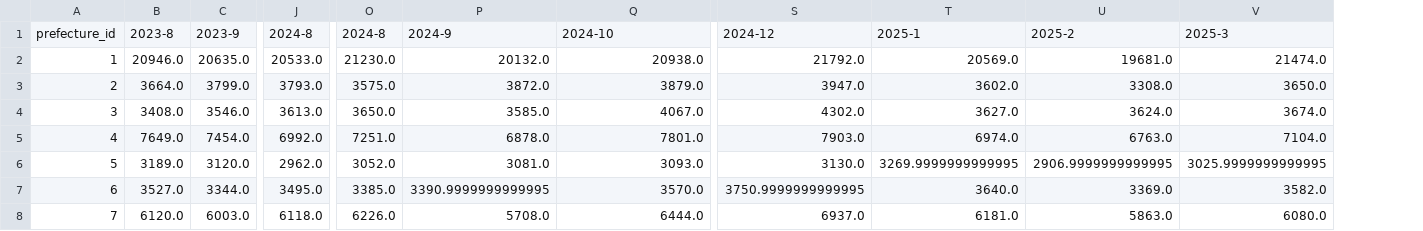
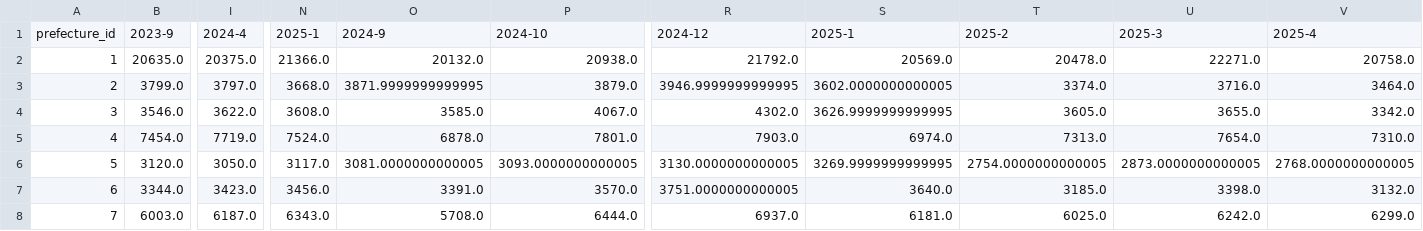
Before and after one commit to 5522079/kenketsu-navi, a CSV file: data/graph.csv, drawn as a sheet; only a part is shown, gaps mark what is left out; removed rows and columns are numbered as before the commit, all else as after; the diff covers the shown part only; the diff names each change by its address in the sheet, - before the commit and + after, or states it on an @@ line.

```diff
--- a/data/graph.csv
+++ b/data/graph.csv
-column B, rows 1-8: 2023-8 | 20946.0 | 3664.0 | 3408.0 | 7649.0 | 3189.0 | 3527.0 | 6120.0
-column J, rows 1-8: 2024-8 | 20533.0 | 3793.0 | 3613.0 | 6992.0 | 2962.0 | 3495.0 | 6118.0
+column I, rows 1-8: 2024-4 | 20375.0 | 3797.0 | 3622.0 | 7719.0 | 3050.0 | 3423.0 | 6187.0
-column O, rows 1-8: 2024-8 | 21230.0 | 3575.0 | 3650.0 | 7251.0 | 3052.0 | 3385.0 | 6226.0
+column N, rows 1-8: 2025-1 | 21366.0 | 3668.0 | 3608.0 | 7524.0 | 3117.0 | 3456.0 | 6343.0
+column T, rows 1-8: 2025-2 | 20478.0 | 3374.0 | 3605.0 | 7313.0 | 2754.0000000000005 | 3185.0 | 6025.0
-U1: 2025-2
+U1: 2025-3
-V1: 2025-3
+V1: 2025-4
-U2: 19681.0
+U2: 22271.0
-V2: 21474.0
+V2: 20758.0
-O3: 3872.0
+O3: 3871.9999999999995
-R3: 3947.0
+R3: 3946.9999999999995
-S3: 3602.0
+S3: 3602.0000000000005
-U3: 3308.0
+U3: 3716.0
-V3: 3650.0
+V3: 3464.0
-S4: 3627.0
+S4: 3626.9999999999995
-U4: 3624.0
+U4: 3655.0
-V4: 3674.0
+V4: 3342.0
-U5: 6763.0
+U5: 7654.0
-V5: 7104.0
+V5: 7310.0
-O6: 3081.0
+O6: 3081.0000000000005
-P6: 3093.0
+P6: 3093.0000000000005
-R6: 3130.0
+R6: 3130.0000000000005
-U6: 2906.9999999999995
+U6: 2873.0000000000005
-V6: 3025.9999999999995
+V6: 2768.0000000000005
-O7: 3390.9999999999995
+O7: 3391.0
-R7: 3750.9999999999995
+R7: 3751.0000000000005
-U7: 3369.0
+U7: 3398.0
-V7: 3582.0
+V7: 3132.0
-U8: 5863.0
+U8: 6242.0
-V8: 6080.0
+V8: 6299.0
```
Also changed, not shown: 138 edited cells elsewhere in this file, data/BloodDonation.csv.
